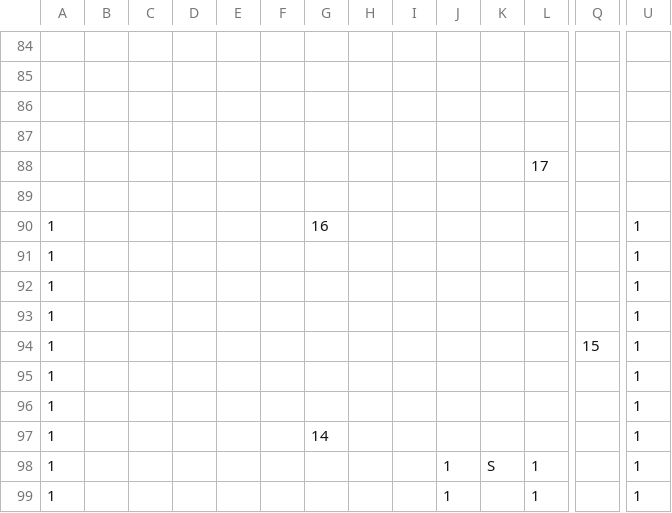
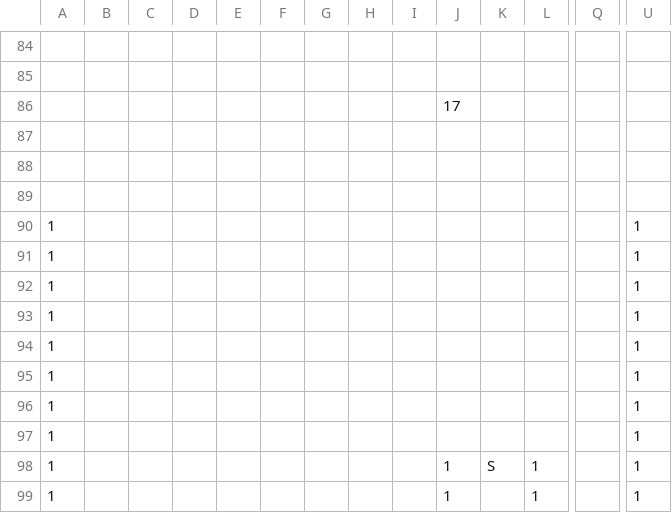
Before and after one commit to zanty12/WishGames_BANGBUMP, a CSV file: data/map/2.csv, drawn as a sheet; only a part is shown, gaps mark what is left out; removed rows and columns are numbered as before the commit, all else as after; rows hold the shown columns only; the diff names each change by its address in the sheet, - before the commit and + after, or states it on an @@ line.

```diff
--- a/data/map/2.csv
+++ b/data/map/2.csv
+row 86:  |  |  |  |  |  |  |  |  | 17
-row 88:  |  |  |  |  |  |  |  |  |  |  | 17
-row 90: 1 |  |  |  |  |  | 16 |  |  |  |  |  |  | 1
-row 94: 1 |  |  |  |  |  |  |  |  |  |  |  | 15 | 1
-G95: 14
+G95: (empty)
+row 96: 1 |  |  |  |  |  |  |  |  |  |  |  |  | 1
+row 97: 1 |  |  |  |  |  |  |  |  |  |  |  |  | 1
```
Also changed, not shown: 4 other files.
